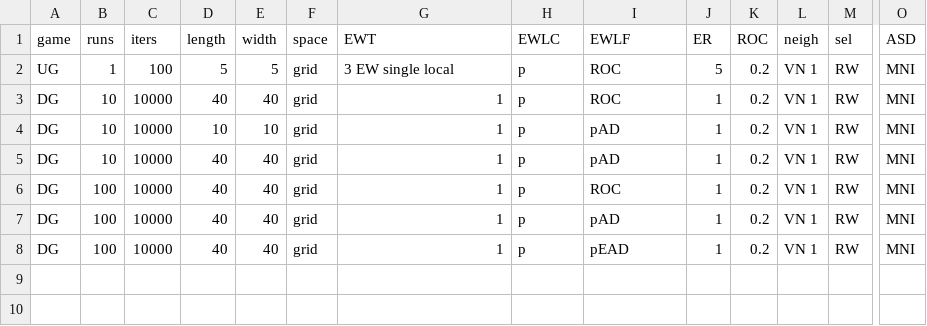
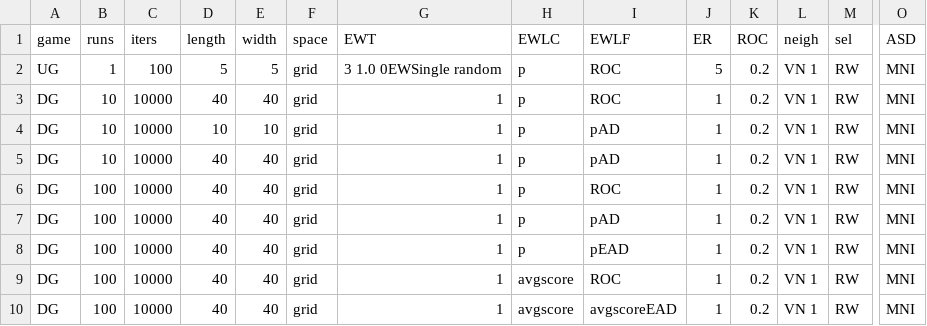
Before and after one commit to EvanORiordan/evoUG2, a CSV file: config.csv, drawn as a sheet; only a part is shown, gaps mark what is left out; rows hold the shown columns only; the diff names each change by its address in the sheet, - before the commit and + after, or states it on an @@ line.

```diff
--- a/config.csv
+++ b/config.csv
-G2 (EWT): 3 EW single local
+G2 (EWT): 3 1.0 0EWSingle random
+row 9: DG | 100 | 10000 | 40 | 40 | grid | 1 | avgscore | ROC | 1 | 0.2 | VN 1 | RW | MNI
+row 10: DG | 100 | 10000 | 40 | 40 | grid | 1 | avgscore | avgscoreEAD | 1 | 0.2 | VN 1 | RW | MNI
```
Also changed, not shown: 1 other file.
